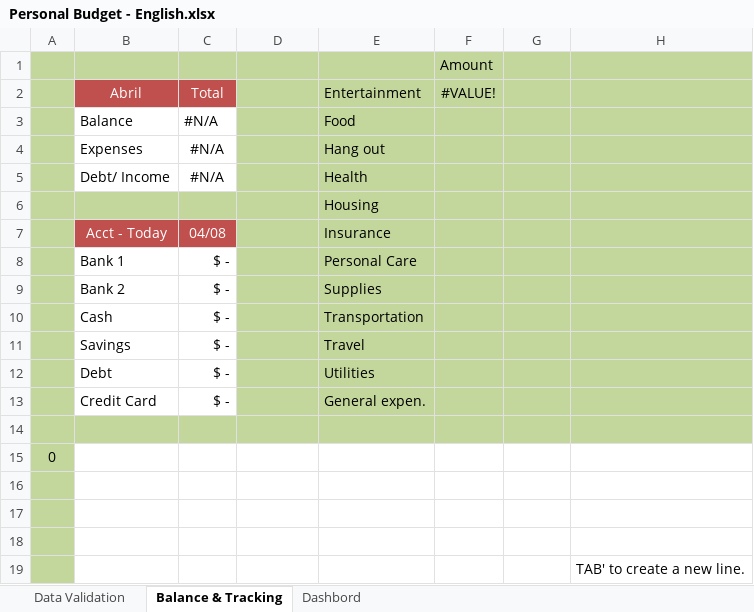
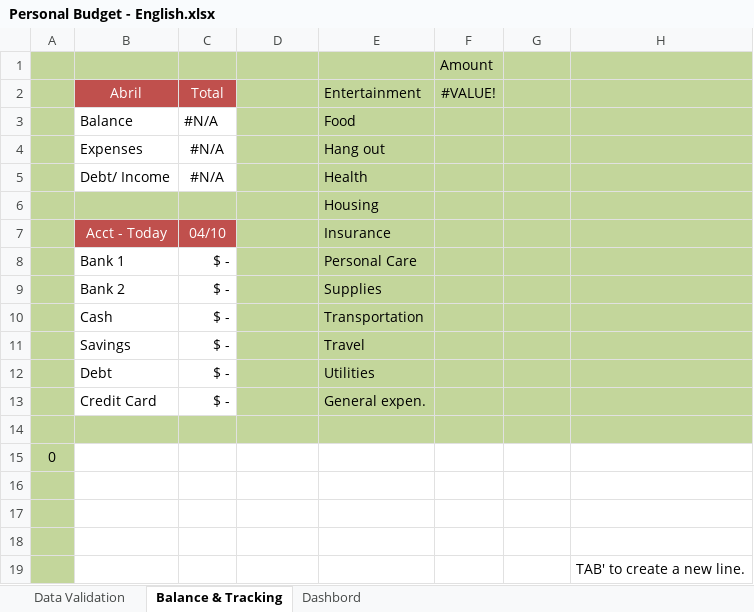
Before and after one commit to RobisonTorres/Personal_Finance, an Excel workbook: Personal Budget - English.xlsx, sheet Balance & Tracking, drawn as a sheet; values as stored, in another font and other column widths than the file's, no borders; charts and pictures and conditional formats and table styles not drawn; the diff names each change by its address in the sheet, - before the commit and + after, or states it on an @@ line.

```diff
--- a/Personal Budget - English.xlsx (sheet Balance & Tracking)
+++ b/Personal Budget - English.xlsx (sheet Balance & Tracking)
-C7 (Total): 04/08
+C7 (Total): 04/10
```
Also changed, not shown: Personal Budget - Portuguese.xlsx.
